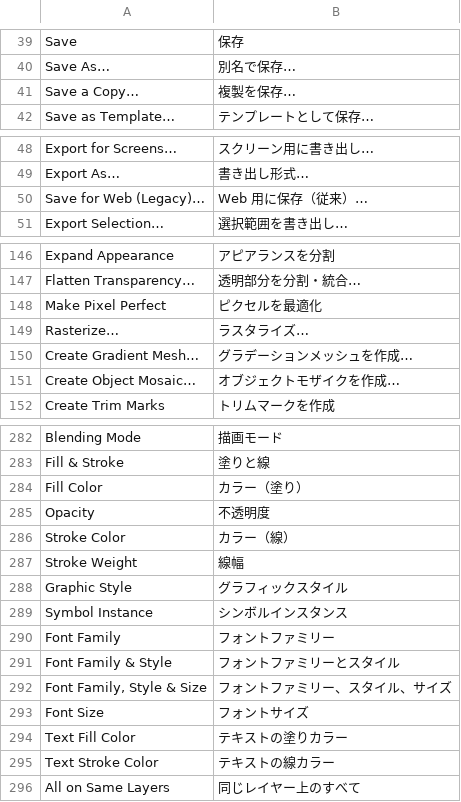
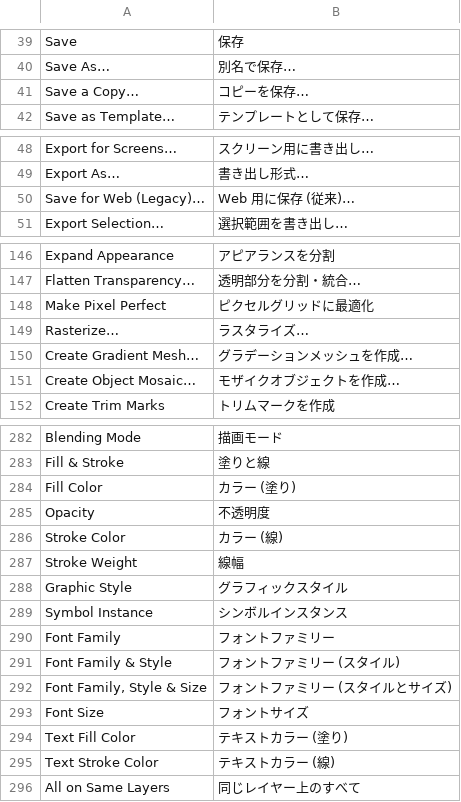
Before and after one commit to p0lyg0n/vectorcraft, a TSV file: crates/ui-egui/locales/ja.tsv, drawn as a sheet; only a part is shown, gaps mark what is left out; the diff covers the shown part only.

```diff
--- a/crates/ui-egui/locales/ja.tsv
+++ b/crates/ui-egui/locales/ja.tsv
@@ -40,3 +40,3 @@ Save	保存
 Save As…	別名で保存…
-Save a Copy…	複製を保存…
+Save a Copy…	コピーを保存…
 Save as Template…	テンプレートとして保存…
@@ -49,3 +49,3 @@ Export for Screens…	スクリーン用に書き出し…
 Export As…	書き出し形式…
-Save for Web (Legacy)…	Web 用に保存（従来）…
+Save for Web (Legacy)…	Web 用に保存 (従来)…
 Export Selection…	選択範囲を書き出し…
@@ -147,6 +147,6 @@ Expand Appearance	アピアランスを分割
 Flatten Transparency…	透明部分を分割・統合…
-Make Pixel Perfect	ピクセルを最適化
+Make Pixel Perfect	ピクセルグリッドに最適化
 Rasterize…	ラスタライズ…
 Create Gradient Mesh…	グラデーションメッシュを作成…
-Create Object Mosaic…	オブジェクトモザイクを作成…
+Create Object Mosaic…	モザイクオブジェクトを作成…
 Create Trim Marks	トリムマークを作成
@@ -283,5 +283,5 @@ Blending Mode	描画モード
 Fill & Stroke	塗りと線
-Fill Color	カラー（塗り）
+Fill Color	カラー (塗り)
 Opacity	不透明度
-Stroke Color	カラー（線）
+Stroke Color	カラー (線)
 Stroke Weight	線幅
@@ -290,7 +290,7 @@ Symbol Instance	シンボルインスタンス
 Font Family	フォントファミリー
-Font Family & Style	フォントファミリーとスタイル
-Font Family, Style & Size	フォントファミリー、スタイル、サイズ
+Font Family & Style	フォントファミリー (スタイル)
+Font Family, Style & Size	フォントファミリー (スタイルとサイズ)
 Font Size	フォントサイズ
-Text Fill Color	テキストの塗りカラー
-Text Stroke Color	テキストの線カラー
+Text Fill Color	テキストカラー (塗り)
+Text Stroke Color	テキストカラー (線)
 All on Same Layers	同じレイヤー上のすべて
```
Also changed, not shown: 60 added rows and 17 edited cells elsewhere in this file, 6 other files.
